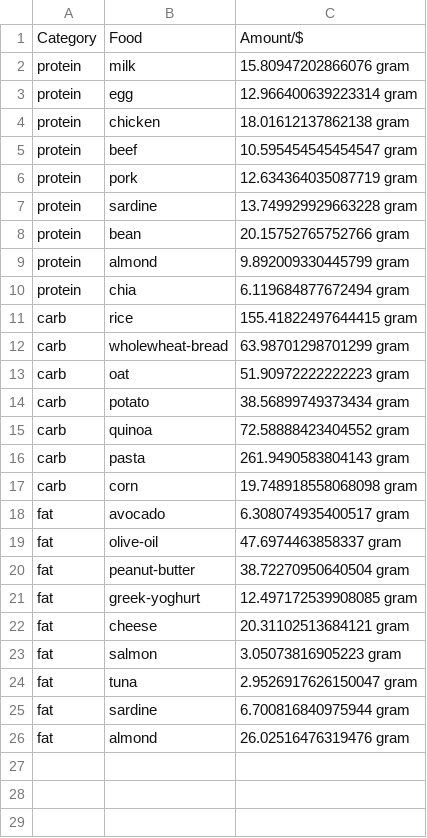
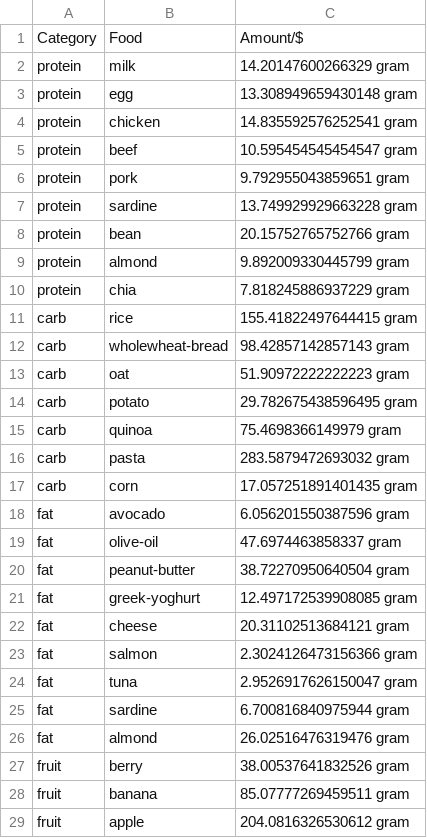
Before and after one commit to ShuuheiAlb/fitness-food-on-a-budget, a CSV file: woolies_out.csv, drawn as a sheet; only a part is shown; the diff covers the shown part only.

Commit message:
Added fruit & veggie dataset for woolies

```diff
--- a/woolies_out.csv
+++ b/woolies_out.csv
@@ -1,7 +1,7 @@
 Category,Food,Amount/$
-protein,milk,15.80947202866076 gram
-protein,egg,12.966400639223314 gram
-protein,chicken,18.01612137862138 gram
+protein,milk,14.20147600266329 gram
+protein,egg,13.308949659430148 gram
+protein,chicken,14.835592576252541 gram
 protein,beef,10.595454545454547 gram
-protein,pork,12.634364035087719 gram
+protein,pork,9.792955043859651 gram
 protein,sardine,13.749929929663228 gram
@@ -9,11 +9,11 @@ protein,bean,20.15752765752766 gram
 protein,almond,9.892009330445799 gram
-protein,chia,6.119684877672494 gram
+protein,chia,7.818245886937229 gram
 carb,rice,155.41822497644415 gram
-carb,wholewheat-bread,63.98701298701299 gram
+carb,wholewheat-bread,98.42857142857143 gram
 carb,oat,51.90972222222223 gram
-carb,potato,38.56899749373434 gram
-carb,quinoa,72.58888423404552 gram
-carb,pasta,261.9490583804143 gram
-carb,corn,19.748918558068098 gram
-fat,avocado,6.308074935400517 gram
+carb,potato,29.782675438596495 gram
+carb,quinoa,75.4698366149979 gram
+carb,pasta,283.5879472693032 gram
+carb,corn,17.057251891401435 gram
+fat,avocado,6.056201550387596 gram
 fat,olive-oil,47.6974463858337 gram
@@ -22,3 +22,3 @@ fat,greek-yoghurt,12.497172539908085 gram
 fat,cheese,20.31102513684121 gram
-fat,salmon,3.05073816905223 gram
+fat,salmon,2.3024126473156366 gram
 fat,tuna,2.9526917626150047 gram
@@ -26 +26,4 @@ fat,sardine,6.700816840975944 gram
 fat,almond,26.02516476319476 gram
+fruit,berry,38.00537641832526 gram
+fruit,banana,85.07777269459511 gram
+fruit,apple,204.0816326530612 gram
```
Also changed, not shown: 14 added rows elsewhere in this file, 3 other files.
